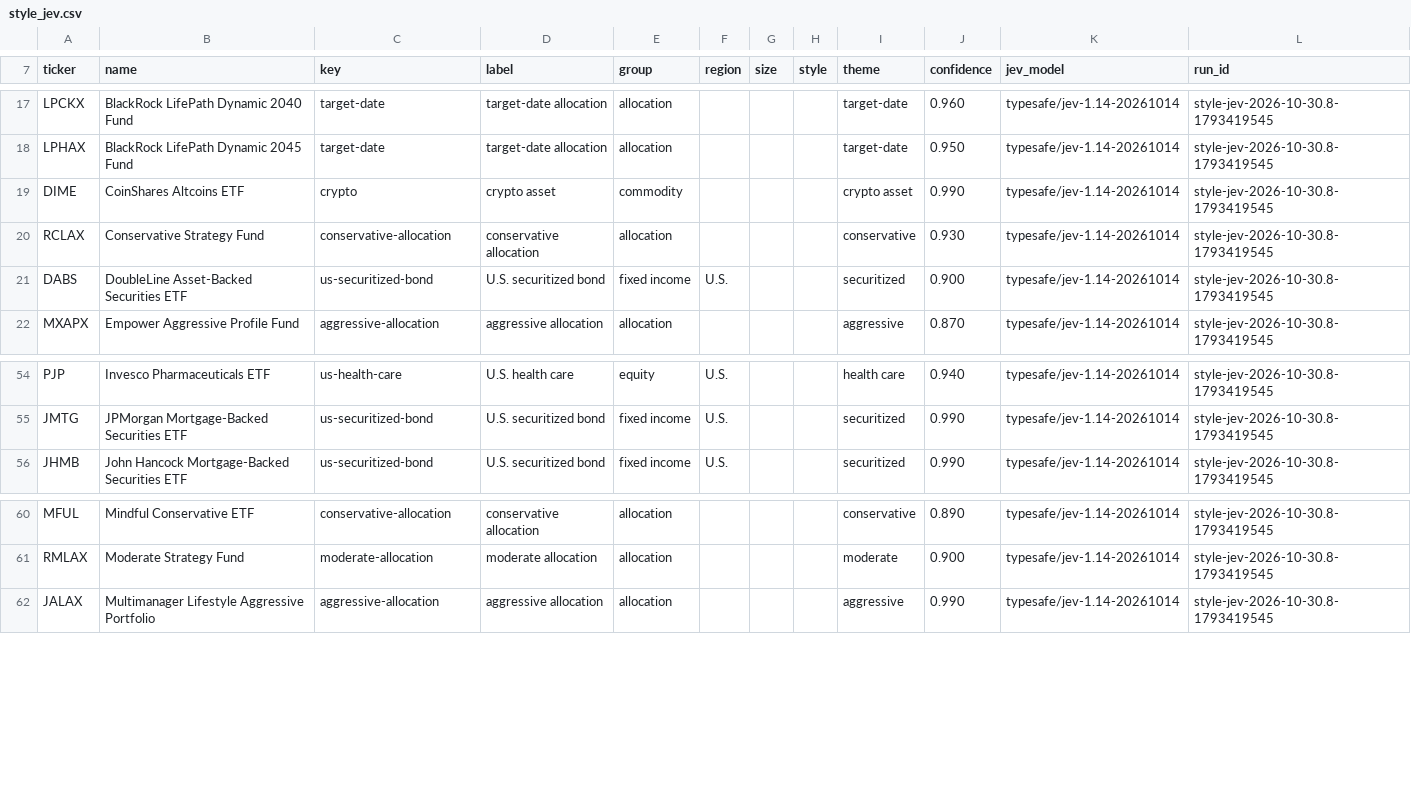
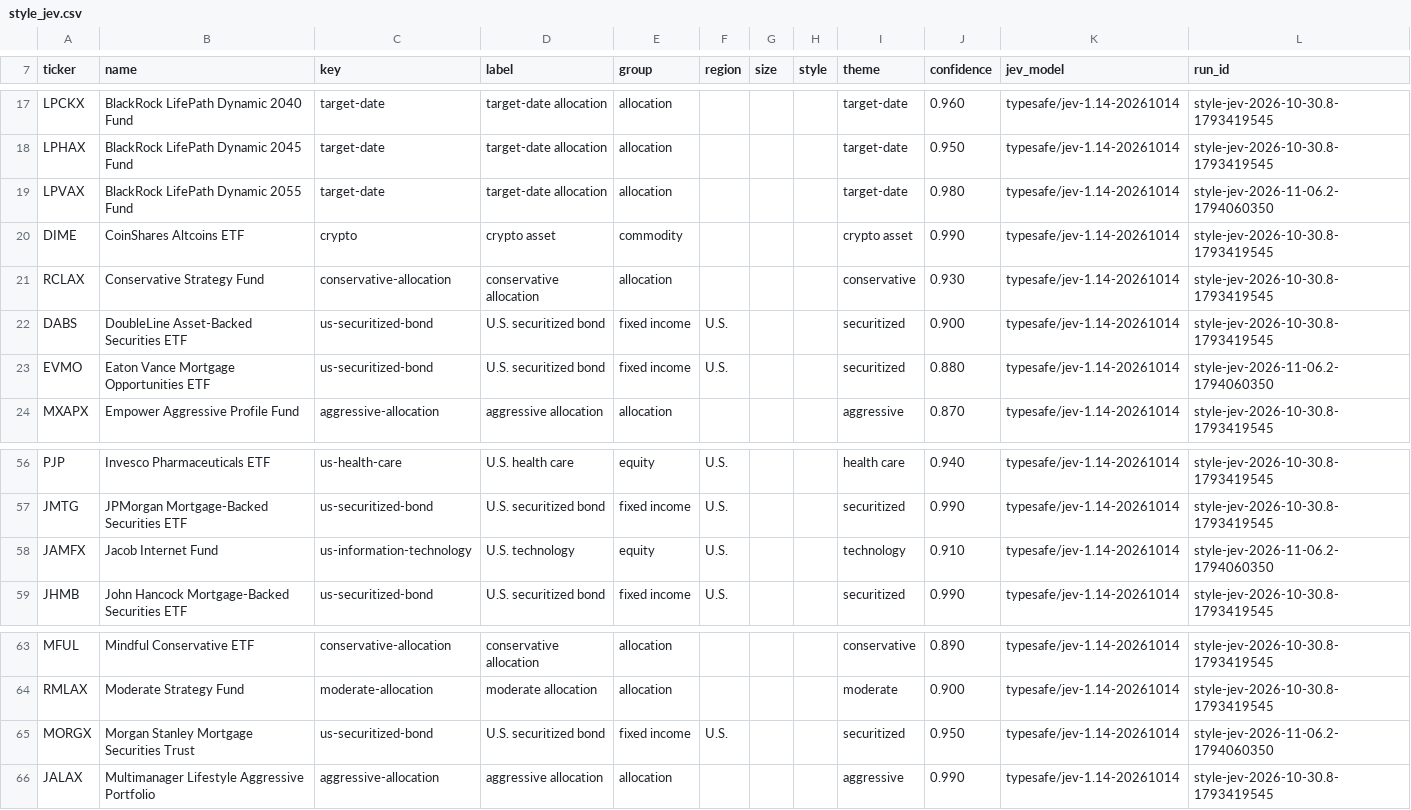
Before and after one commit to MitchellRLayton/unpackfund, a CSV file: pipeline/overrides/style_jev.csv, drawn as a sheet; only a part is shown, gaps mark what is left out; the diff names each change by its address in the sheet, - before the commit and + after, or states it on an @@ line.

```diff
--- a/pipeline/overrides/style_jev.csv
+++ b/pipeline/overrides/style_jev.csv
+row 19: LPVAX | BlackRock LifePath Dynamic 2055 Fund | target-date | target-date allocation | allocation |  |  |  | target-date | 0.980 | typesafe/jev-1.14-20261014 | style-jev-2026-11-06.2-1794060350
+row 23: EVMO | Eaton Vance Mortgage Opportunities ETF | us-securitized-bond | U.S. securitized bond | fixed income | U.S. |  |  | securitized | 0.880 | typesafe/jev-1.14-20261014 | style-jev-2026-11-06.2-1794060350
+row 58: JAMFX | Jacob Internet Fund | us-information-technology | U.S. technology | equity | U.S. |  |  | technology | 0.910 | typesafe/jev-1.14-20261014 | style-jev-2026-11-06.2-1794060350
+row 65: MORGX | Morgan Stanley Mortgage Securities Trust | us-securitized-bond | U.S. securitized bond | fixed income | U.S. |  |  | securitized | 0.950 | typesafe/jev-1.14-20261014 | style-jev-2026-11-06.2-1794060350
```
Also changed, not shown: pipeline/overrides/style_jev_refused.csv.
